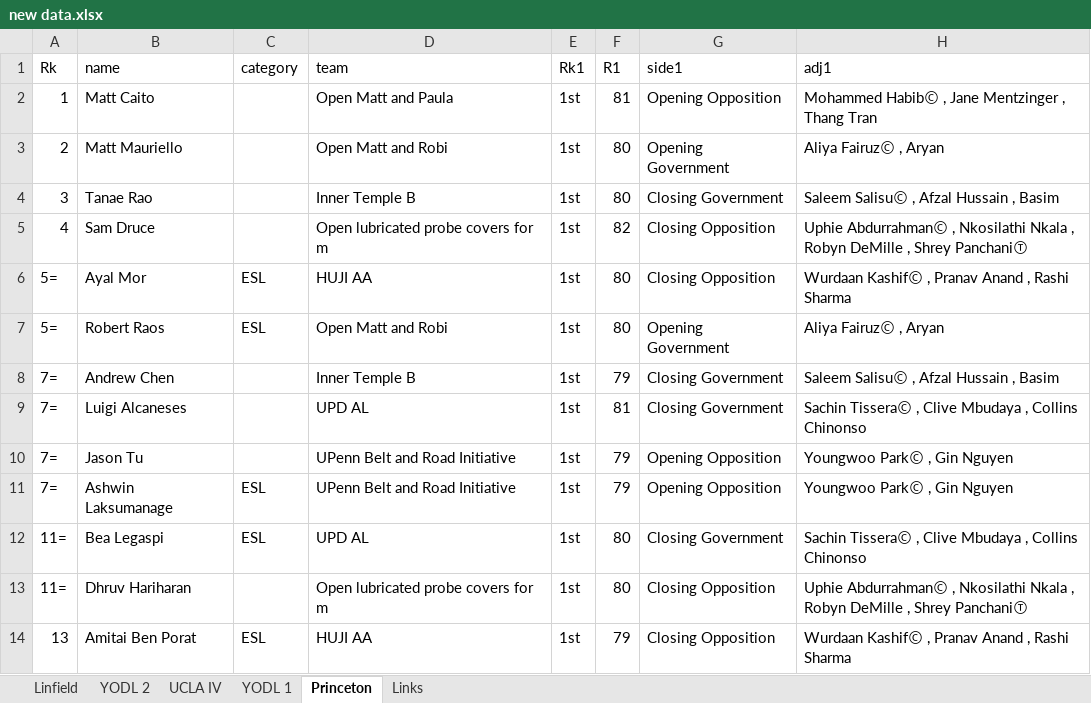
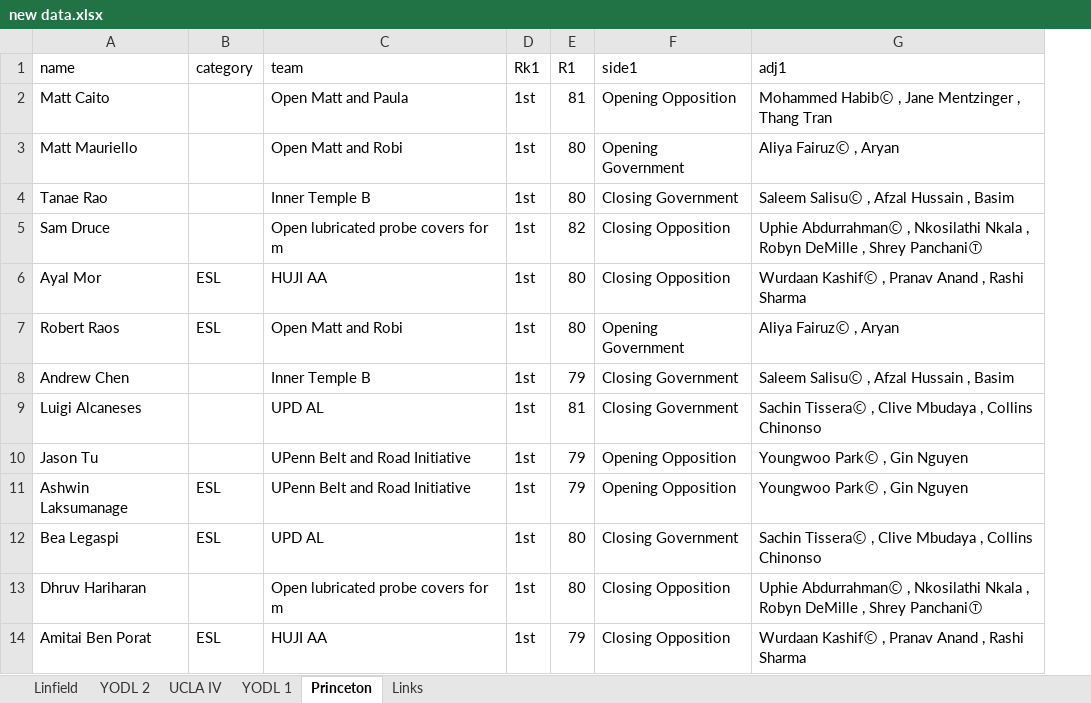
Before and after one commit to brsung/project-1, an Excel workbook: Data/new data.xlsx, sheet Princeton, drawn as a sheet; only a part is shown; values as stored, in another font and other column widths than the file's, no borders; the diff names each change by its address in the sheet, - before the commit and + after, or states it on an @@ line.

```diff
--- a/Data/new data.xlsx (sheet Princeton)
+++ b/Data/new data.xlsx (sheet Princeton)
-column A (Rk), rows 2-14: 1 | 2 | 3 | 4 | 5= | 5= | 7= | 7= | 7= | 7= | 11= | 11= | 13
```
Also changed, not shown: sheet YODL 1, sheet YODL 2, sheet Linfield, sheet UCLA IV.
